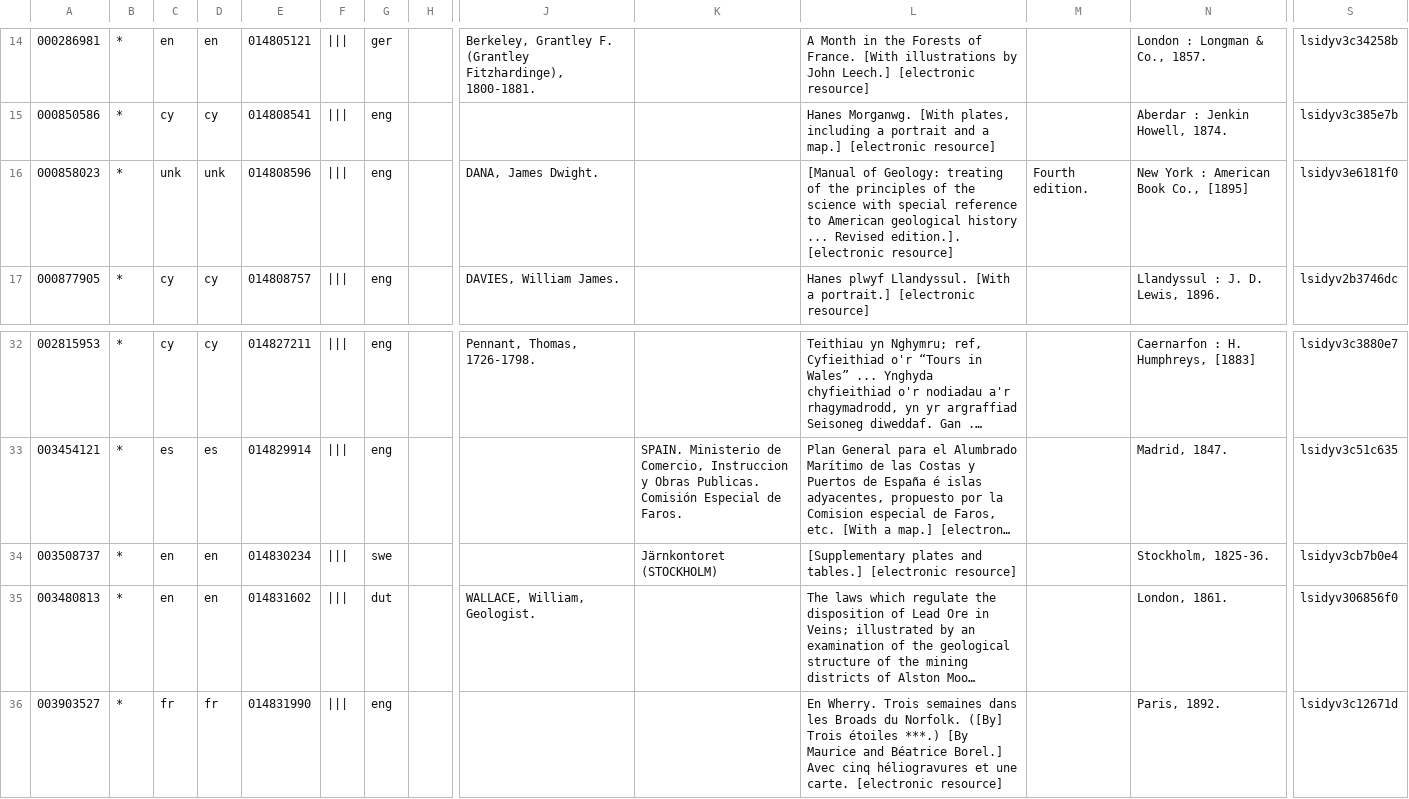
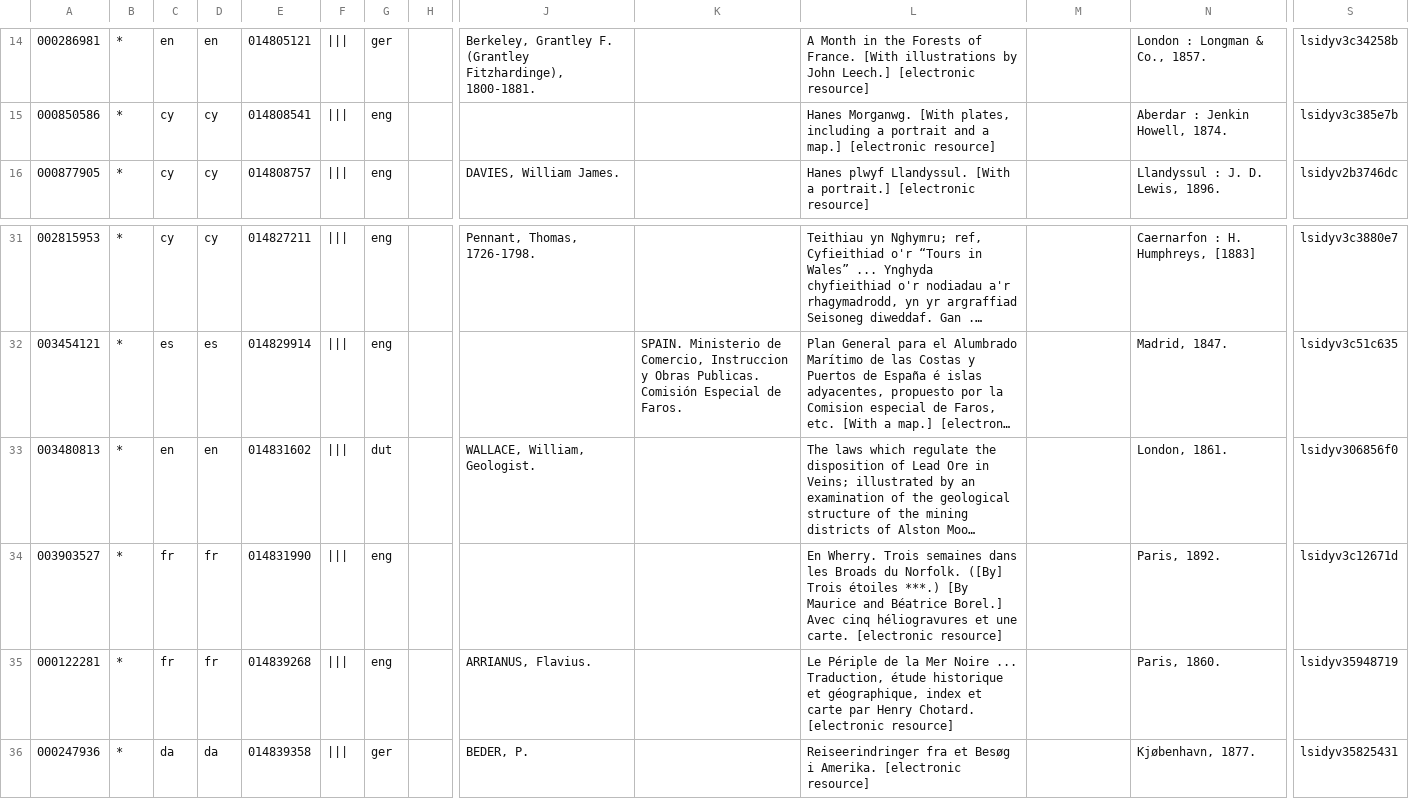
Before and after one commit to Git-Lit/git-lit, a TSV file: metadata/booklist-suspect-language.tsv, drawn as a sheet; only a part is shown, gaps mark what is left out; the shorter side is filled out with more unchanged rows; long unchanged cells end in …; rows hold the shown columns only; the diff names each change by its address in the sheet, - before the commit and + after, or states it on an @@ line.

Commit message:
Get rid of bad language guesses

```diff
--- a/metadata/booklist-suspect-language.tsv
+++ b/metadata/booklist-suspect-language.tsv
-row 16: 000858023 | * | unk | unk | 014808596 | ||| | eng |  | DANA, James Dwight. |  | [Manual of Geology: treating of the principles of the science with special reference to American geological history ... Revised edition.]. [electronic resource] | Fourth edition. | New York : American Book Co., [1895] | lsidyv3e6181f0
-row 34: 003508737 | * | en | en | 014830234 | ||| | swe |  |  | Järnkontoret (STOCKHOLM) | [Supplementary plates and tables.] [electronic resource] |  | Stockholm, 1825-36. | lsidyv3cb7b0e4
```
